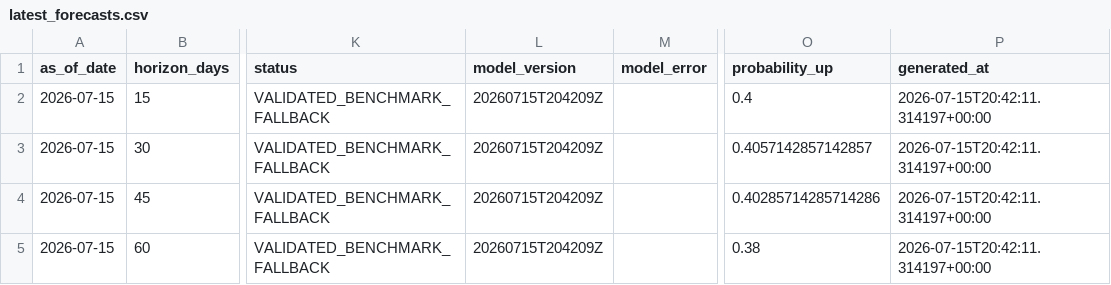
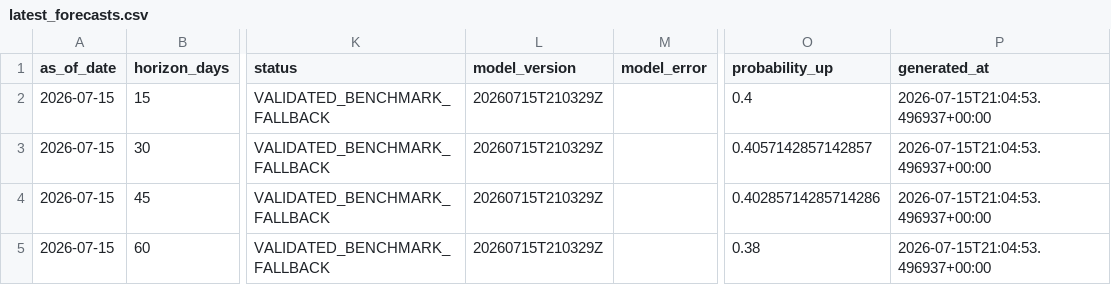
Before and after one commit to TestradaP/fx-streamlit-app, a CSV file: modulo_11_usdcop/outputs/latest_forecasts.csv, drawn as a sheet; only a part is shown, gaps mark what is left out; the diff names each change by its address in the sheet, - before the commit and + after, or states it on an @@ line.

```diff
--- a/modulo_11_usdcop/outputs/latest_forecasts.csv
+++ b/modulo_11_usdcop/outputs/latest_forecasts.csv
-L2:L5 (model_version): 20260715T204209Z
+L2:L5 (model_version): 20260715T210329Z
-P2:P5 (generated_at): 2026-07-15T20:42:11.314197+00:00
+P2:P5 (generated_at): 2026-07-15T21:04:53.496937+00:00
```
Also changed, not shown: modulo_11_usdcop/outputs/backtest_metrics.csv, modulo_11_usdcop/outputs/backtest_predictions.csv, 9 other files.
